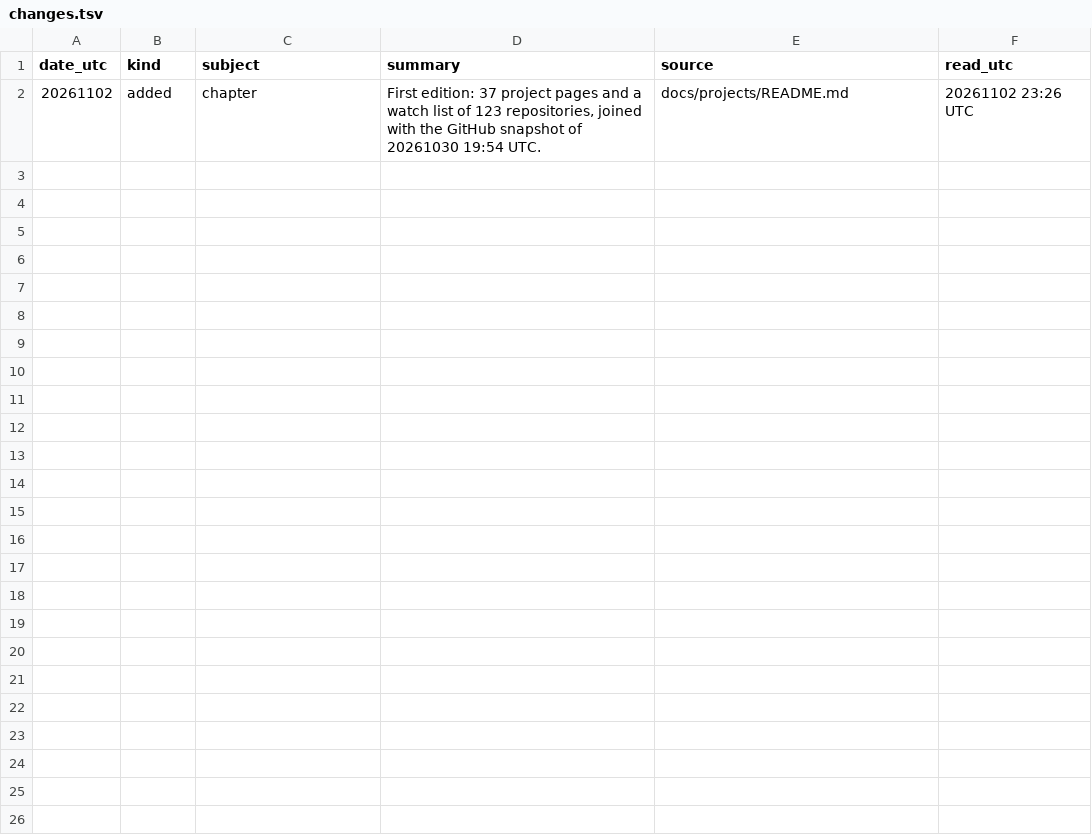
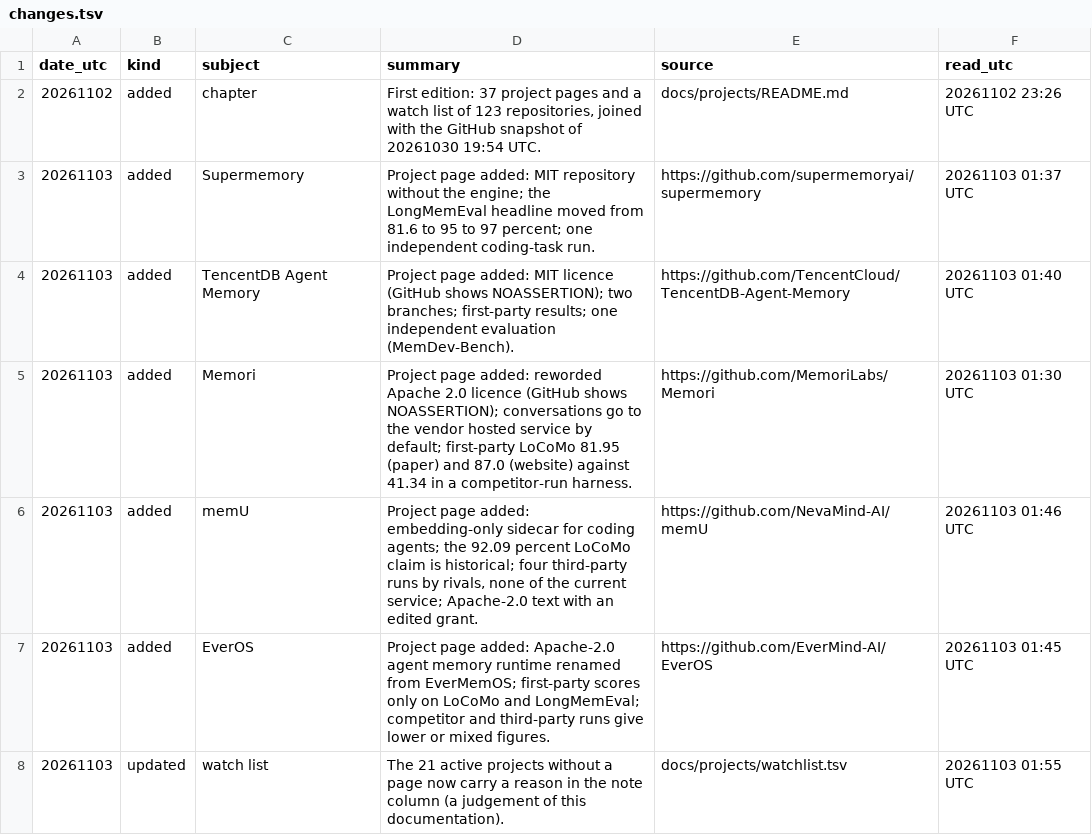
Before and after one commit to lucagattoni/knowledge-graph-tutorial, a TSV file: docs/projects/changes.tsv, drawn as a sheet.

```diff
--- a/docs/projects/changes.tsv
+++ b/docs/projects/changes.tsv
@@ -2 +2,7 @@ date_utc	kind	subject	summary	source	read_utc
 20261102	added	chapter	First edition: 37 project pages and a watch list of 123 repositories, joined with the GitHub snapshot of 20261030 19:54 UTC.	docs/projects/README.md	20261102 23:26 UTC
+20261103	added	Supermemory	Project page added: MIT repository without the engine; the LongMemEval headline moved from 81.6 to 95 to 97 percent; one independent coding-task run.	https://github.com/supermemoryai/supermemory	20261103 01:37 UTC
+20261103	added	TencentDB Agent Memory	Project page added: MIT licence (GitHub shows NOASSERTION); two branches; first-party results; one independent evaluation (MemDev-Bench).	https://github.com/TencentCloud/TencentDB-Agent-Memory	20261103 01:40 UTC
+20261103	added	Memori	Project page added: reworded Apache 2.0 licence (GitHub shows NOASSERTION); conversations go to the vendor hosted service by default; first-party LoCoMo 81.95 (paper) and 87.0 (website) against 41.34 in a competitor-run harness.	https://github.com/MemoriLabs/Memori	20261103 01:30 UTC
+20261103	added	memU	Project page added: embedding-only sidecar for coding agents; the 92.09 percent LoCoMo claim is historical; four third-party runs by rivals, none of the current service; Apache-2.0 text with an edited grant.	https://github.com/NevaMind-AI/memU	20261103 01:46 UTC
+20261103	added	EverOS	Project page added: Apache-2.0 agent memory runtime renamed from EverMemOS; first-party scores only on LoCoMo and LongMemEval; competitor and third-party runs give lower or mixed figures.	https://github.com/EverMind-AI/EverOS	20261103 01:45 UTC
+20261103	updated	watch list	The 21 active projects without a page now carry a reason in the note column (a judgement of this documentation).	docs/projects/watchlist.tsv	20261103 01:55 UTC
```
Also changed, not shown: docs/projects/watchlist.tsv, 42 other files.
